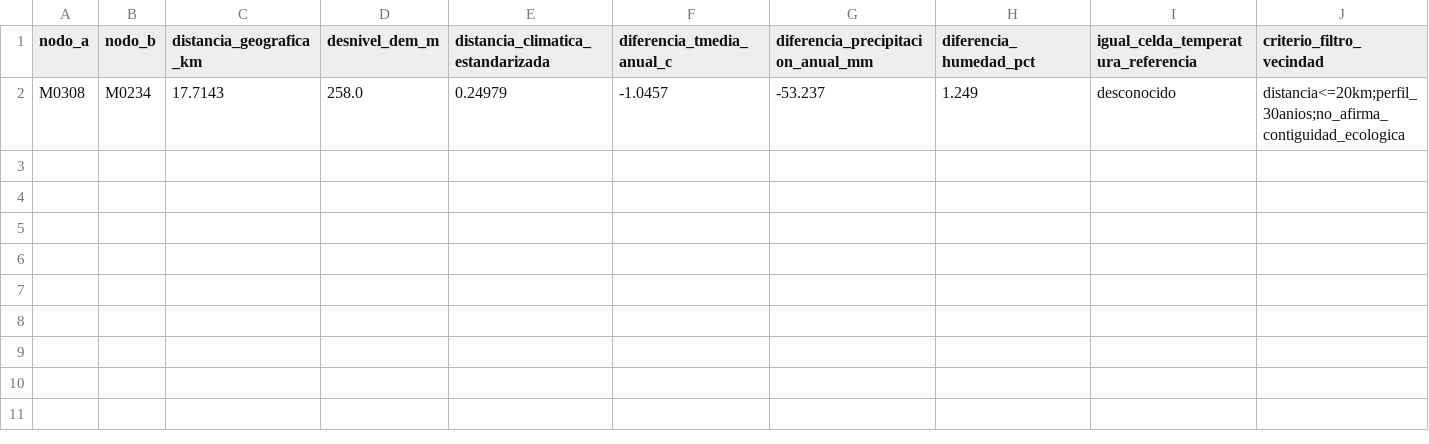
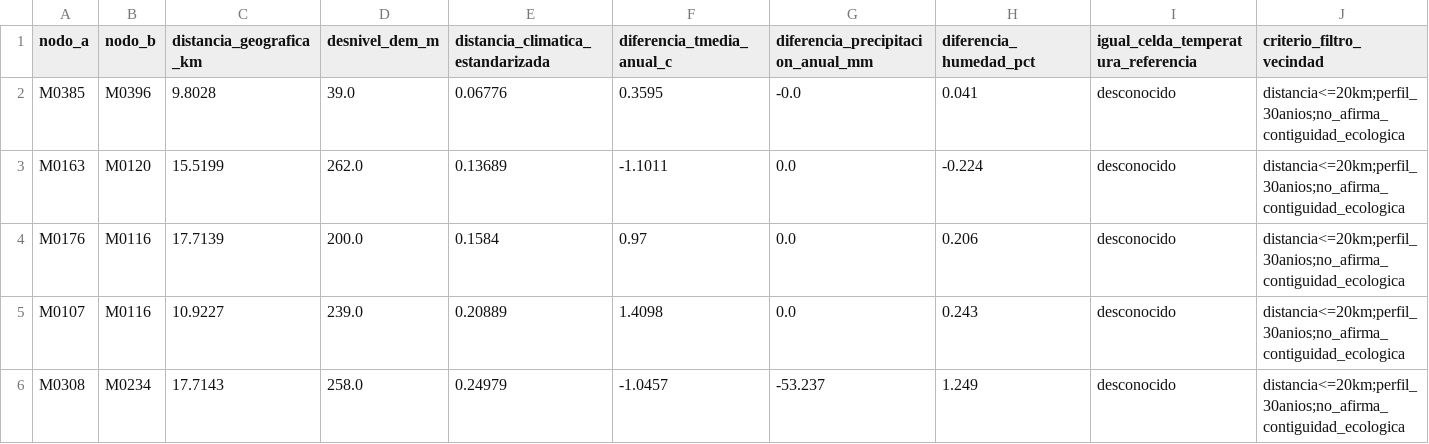
Before and after one commit to ccoronelepg-gif/OAF-Lambayeque, a CSV file: datos/clima_contiguo_8p/pares_similares_exploratorios_8p.csv, drawn as a sheet; only a part is shown; rows hold the shown columns only; the diff names each change by its address in the sheet, - before the commit and + after, or states it on an @@ line.

```diff
--- a/datos/clima_contiguo_8p/pares_similares_exploratorios_8p.csv
+++ b/datos/clima_contiguo_8p/pares_similares_exploratorios_8p.csv
+row 2: M0385 | M0396 | 9.8028 | 39.0 | 0.06776 | 0.3595 | -0.0 | 0.041 | desconocido | distancia<=20km;perfil_30anios;no_afirma_contiguidad_ecologica
+row 3: M0163 | M0120 | 15.5199 | 262.0 | 0.13689 | -1.1011 | 0.0 | -0.224 | desconocido | distancia<=20km;perfil_30anios;no_afirma_contiguidad_ecologica
+row 4: M0176 | M0116 | 17.7139 | 200.0 | 0.1584 | 0.97 | 0.0 | 0.206 | desconocido | distancia<=20km;perfil_30anios;no_afirma_contiguidad_ecologica
+row 5: M0107 | M0116 | 10.9227 | 239.0 | 0.20889 | 1.4098 | 0.0 | 0.243 | desconocido | distancia<=20km;perfil_30anios;no_afirma_contiguidad_ecologica
```
Also changed, not shown: datos/clima_contiguo_8p/pares_climaticos_cercanos_8p.csv, datos/clima_contiguo_8p/testigos_perfil_completo_8p.csv, 3 other files.
